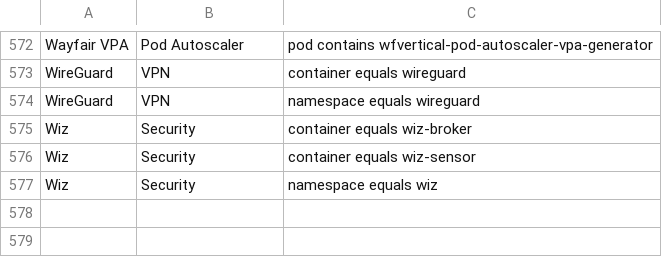
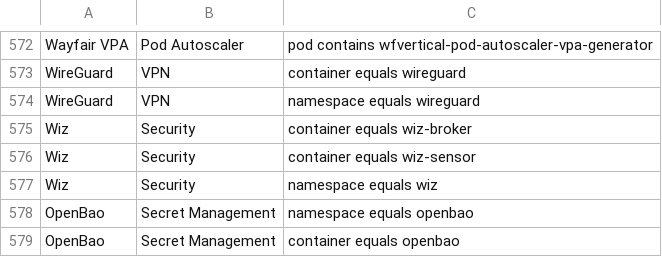
Before and after one commit to david-chase/kubex-inventory, a CSV file: software.csv, drawn as a sheet; only a part is shown, gaps mark what is left out.

Commit message:
Auto-sync commit on 2026-06-07 15:16:22

```diff
--- a/software.csv
+++ b/software.csv
@@ -577 +577,3 @@ Wiz, Security, "container equals wiz-sensor"
 Wiz, Security, "namespace equals wiz"
+OpenBao, Secret Management, "namespace equals openbao"
+OpenBao, Secret Management, "container equals openbao"
```
